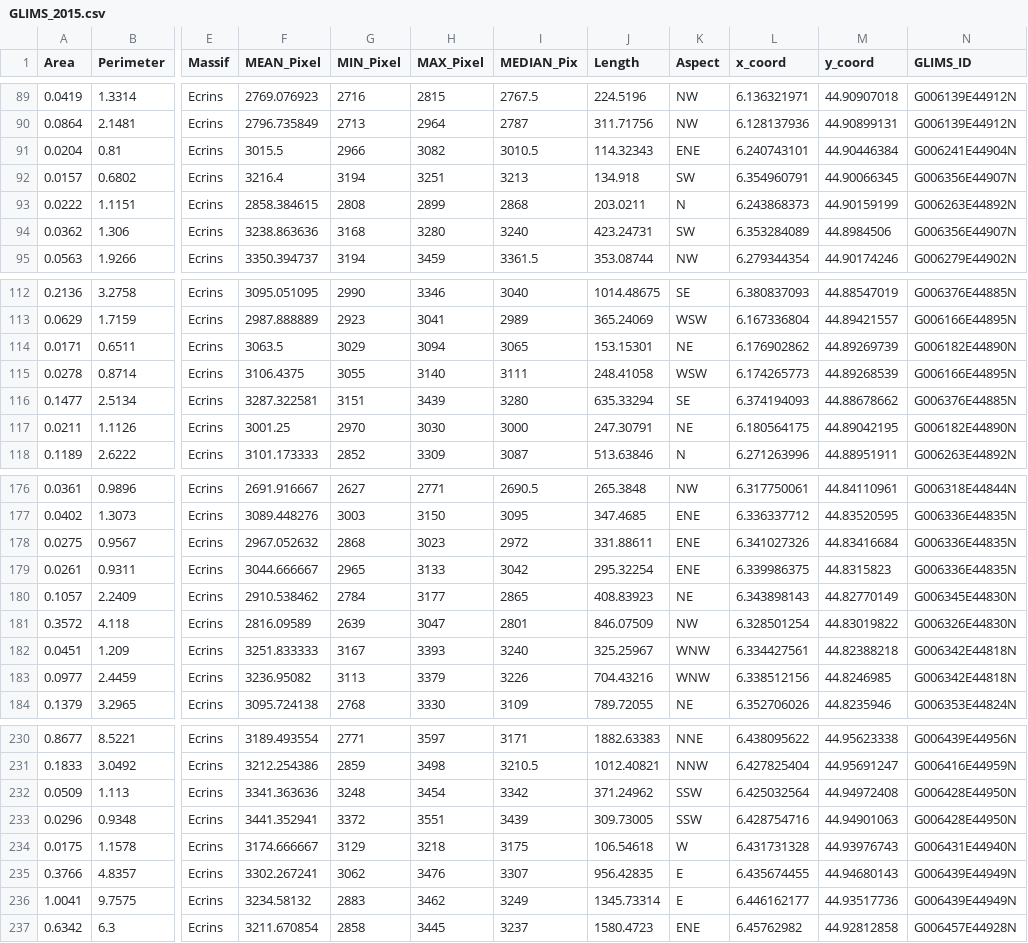
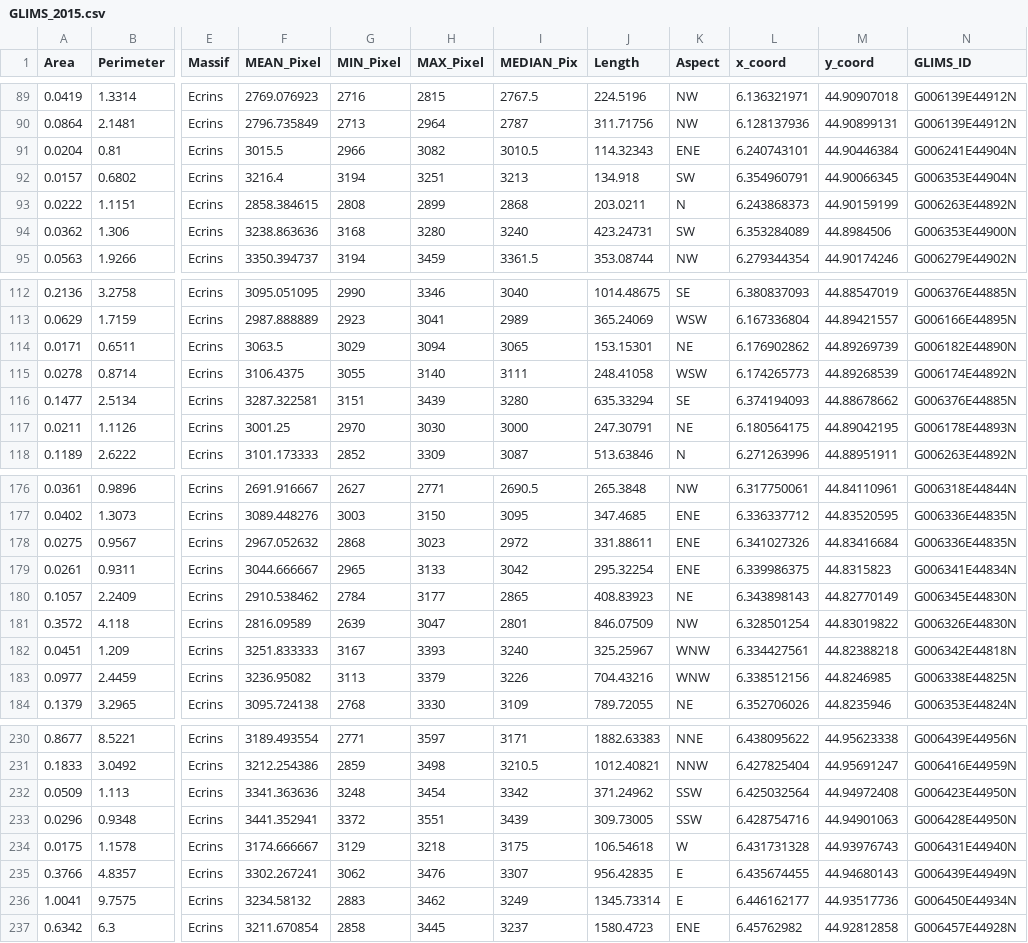
Before and after one commit to JordiBolibar/ALPGM, a CSV file: glacier_data/GLIMS/GLIMS_2015.csv, drawn as a sheet; only a part is shown, gaps mark what is left out; the diff covers the shown part only; the diff names each change by its address in the sheet, - before the commit and + after, or states it on an @@ line.

```diff
--- a/glacier_data/GLIMS/GLIMS_2015.csv
+++ b/glacier_data/GLIMS/GLIMS_2015.csv
-N92 (GLIMS_ID): G006356E44907N
+N92 (GLIMS_ID): G006353E44904N
-N94 (GLIMS_ID): G006356E44907N
+N94 (GLIMS_ID): G006353E44900N
-N115 (GLIMS_ID): G006166E44895N
+N115 (GLIMS_ID): G006174E44892N
-N117 (GLIMS_ID): G006182E44890N
+N117 (GLIMS_ID): G006178E44893N
-N179 (GLIMS_ID): G006336E44835N
+N179 (GLIMS_ID): G006341E44834N
-N183 (GLIMS_ID): G006342E44818N
+N183 (GLIMS_ID): G006338E44825N
-N232 (GLIMS_ID): G006428E44950N
+N232 (GLIMS_ID): G006423E44950N
-N236 (GLIMS_ID): G006439E44949N
+N236 (GLIMS_ID): G006450E44934N
```
Also changed, not shown: 30 edited cells elsewhere in this file, glacier_data/GLIMS/GLIMS_1967-71.csv, 4 other files.
